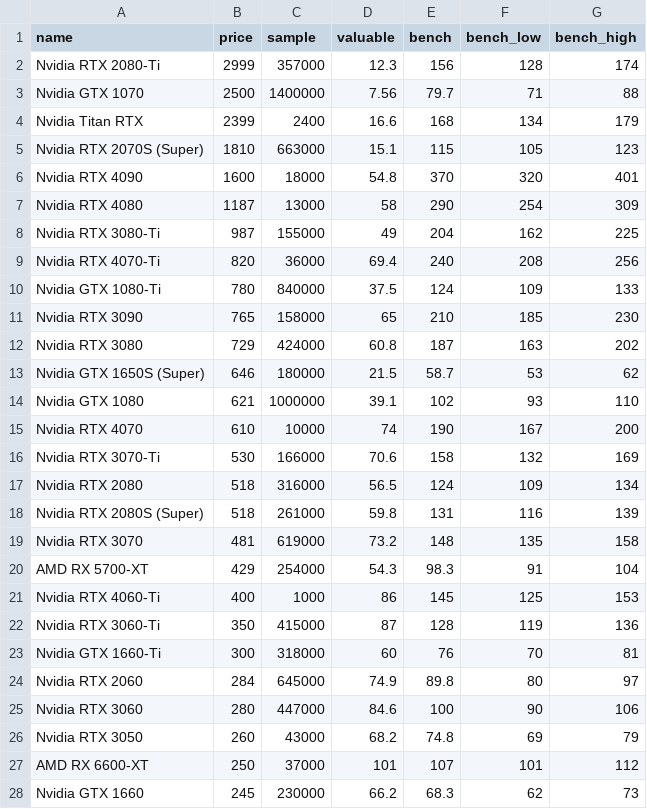
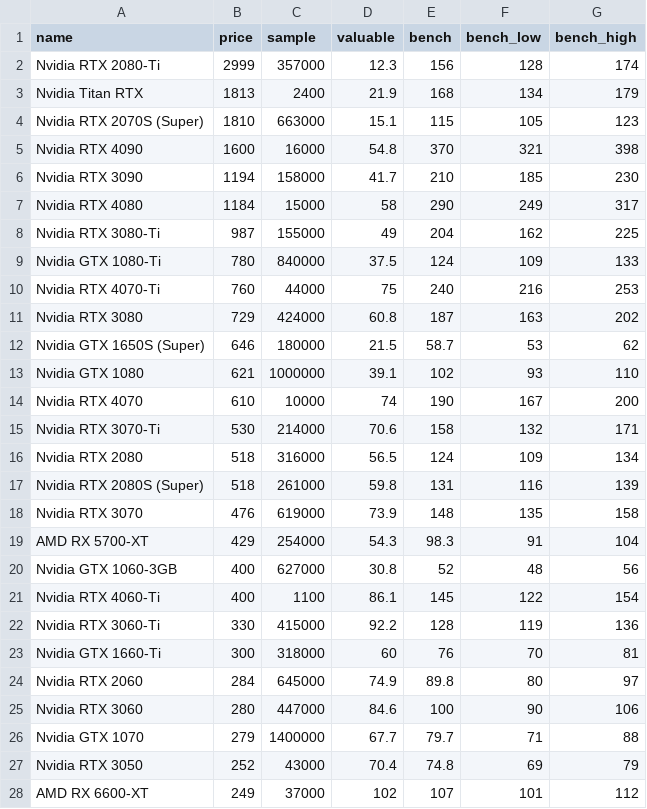
Before and after one commit to ShaokangJiang/CSE-203B-crapping, a CSV file: data/gpu.csv, drawn as a sheet; only a part is shown; the diff covers the shown part only.

```diff
--- a/data/gpu.csv
+++ b/data/gpu.csv
@@ -2,11 +2,10 @@ name,price,sample,valuable,bench,bench_low,bench_high
 Nvidia RTX 2080-Ti,2999,357000,12.3,156,128,174
-Nvidia GTX 1070,2500,1400000,7.56,79.7,71,88
-Nvidia Titan RTX,2399,2400,16.6,168,134,179
+Nvidia Titan RTX,1813,2400,21.9,168,134,179
 Nvidia RTX 2070S (Super),1810,663000,15.1,115,105,123
-Nvidia RTX 4090,1600,18000,54.8,370,320,401
-Nvidia RTX 4080,1187,13000,58,290,254,309
+Nvidia RTX 4090,1600,16000,54.8,370,321,398
+Nvidia RTX 3090,1194,158000,41.7,210,185,230
+Nvidia RTX 4080,1184,15000,58,290,249,317
 Nvidia RTX 3080-Ti,987,155000,49,204,162,225
-Nvidia RTX 4070-Ti,820,36000,69.4,240,208,256
 Nvidia GTX 1080-Ti,780,840000,37.5,124,109,133
-Nvidia RTX 3090,765,158000,65,210,185,230
+Nvidia RTX 4070-Ti,760,44000,75,240,216,253
 Nvidia RTX 3080,729,424000,60.8,187,163,202
@@ -15,9 +14,10 @@ Nvidia GTX 1080,621,1000000,39.1,102,93,110
 Nvidia RTX 4070,610,10000,74,190,167,200
-Nvidia RTX 3070-Ti,530,166000,70.6,158,132,169
+Nvidia RTX 3070-Ti,530,214000,70.6,158,132,171
 Nvidia RTX 2080,518,316000,56.5,124,109,134
 Nvidia RTX 2080S (Super),518,261000,59.8,131,116,139
-Nvidia RTX 3070,481,619000,73.2,148,135,158
+Nvidia RTX 3070,476,619000,73.9,148,135,158
 AMD RX 5700-XT,429,254000,54.3,98.3,91,104
-Nvidia RTX 4060-Ti,400,1000,86,145,125,153
-Nvidia RTX 3060-Ti,350,415000,87,128,119,136
+Nvidia GTX 1060-3GB,400,627000,30.8,52,48,56
+Nvidia RTX 4060-Ti,400,1100,86.1,145,122,154
+Nvidia RTX 3060-Ti,330,415000,92.2,128,119,136
 Nvidia GTX 1660-Ti,300,318000,60,76,70,81
@@ -25,4 +25,4 @@ Nvidia RTX 2060,284,645000,74.9,89.8,80,97
 Nvidia RTX 3060,280,447000,84.6,100,90,106
-Nvidia RTX 3050,260,43000,68.2,74.8,69,79
-AMD RX 6600-XT,250,37000,101,107,101,112
-Nvidia GTX 1660,245,230000,66.2,68.3,62,73
+Nvidia GTX 1070,279,1400000,67.7,79.7,71,88
+Nvidia RTX 3050,252,43000,70.4,74.8,69,79
+AMD RX 6600-XT,249,37000,102,107,101,112
```
Also changed, not shown: 4 added rows, 2 removed rows and 4 edited cells elsewhere in this file, data/cpu.csv, data/hdd.csv, 2 other files.
